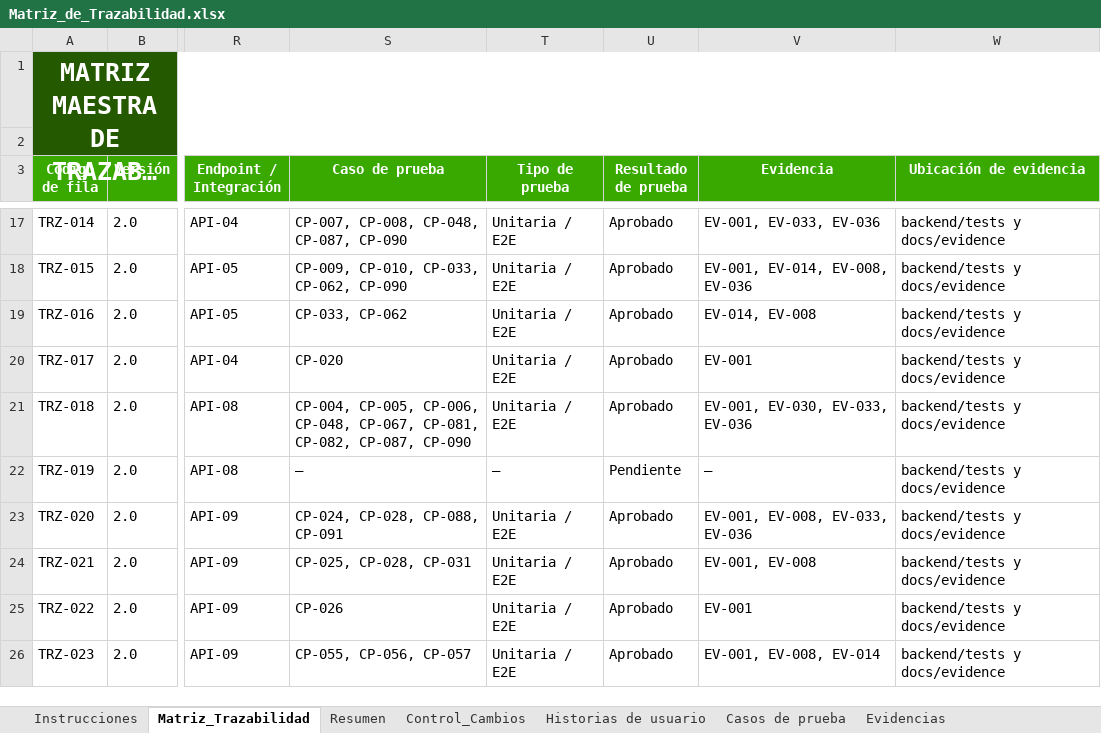
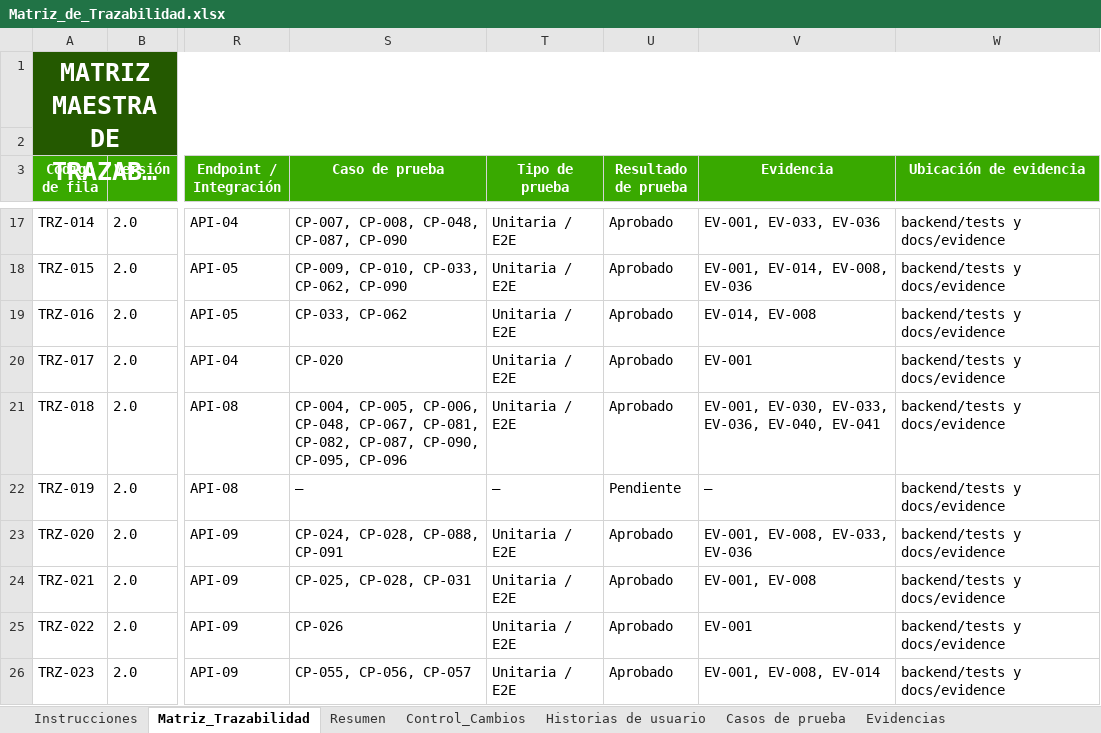
Before and after one commit to Pafuna08/MEVIPLAST-NODEJS, an Excel workbook: docs/Documentacion_Proyecto_ADSO/02_Requisitos/Matriz_de_Trazabilidad.xlsx, sheet Matriz_Trazabilidad, drawn as a sheet; only a part is shown, gaps mark what is left out; long unchanged cells end in …; values as stored, in another font and other column widths than the file's, no borders; conditional formats and table styles not drawn; the diff names each change by its address in the sheet, - before the commit and + after, or states it on an @@ line.

```diff
--- a/docs/Documentacion_Proyecto_ADSO/02_Requisitos/Matriz_de_Trazabilidad.xlsx (sheet Matriz_Trazabilidad)
+++ b/docs/Documentacion_Proyecto_ADSO/02_Requisitos/Matriz_de_Trazabilidad.xlsx (sheet Matriz_Trazabilidad)
-S21 (Caso de prueba): …CP-082, CP-087, CP-090
+S21 (Caso de prueba): …CP-082, CP-087, CP-090, CP-095, CP-096
-V21 (Evidencia): EV-001, EV-030, EV-033, EV-036
+V21 (Evidencia): EV-001, EV-030, EV-033, EV-036, EV-040, EV-041
```
Also changed, not shown: sheet Evidencias, sheet Casos de prueba, sheet Control_Cambios, docs/Documentacion_Proyecto_ADSO/00_Gobierno_Documental/Indice_Maestro.xlsx, docs/Documentacion_Proyecto_ADSO/07_Evaluacion/Rubrica_Integral_de_Evaluacion.xlsx, 12 other files.
